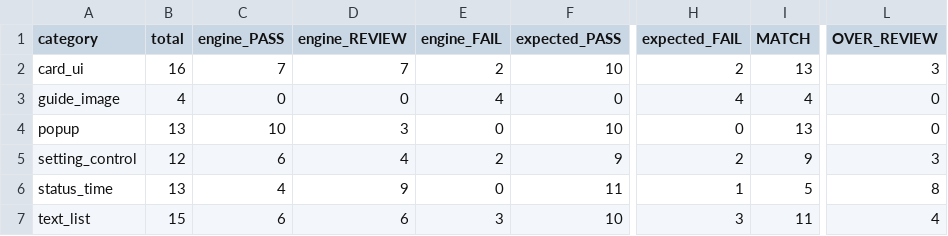
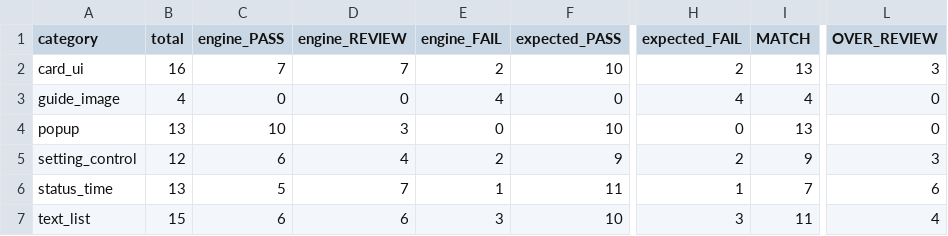
Before and after one commit to NEXIS-control/Nexis_LCD_Inspection, a CSV file: results/category_status_summary.csv, drawn as a sheet; only a part is shown, gaps mark what is left out; the diff names each change by its address in the sheet, - before the commit and + after, or states it on an @@ line.

```diff
--- a/results/category_status_summary.csv
+++ b/results/category_status_summary.csv
-C6 (engine_PASS): 4
+C6 (engine_PASS): 5
-D6 (engine_REVIEW): 9
+D6 (engine_REVIEW): 7
-E6 (engine_FAIL): 0
+E6 (engine_FAIL): 1
-I6 (MATCH): 5
+I6 (MATCH): 7
-L6 (OVER_REVIEW): 8
+L6 (OVER_REVIEW): 6
```
Also changed, not shown: results/fail_review_list.csv, results/inspection_summary.csv, 3 other files.
